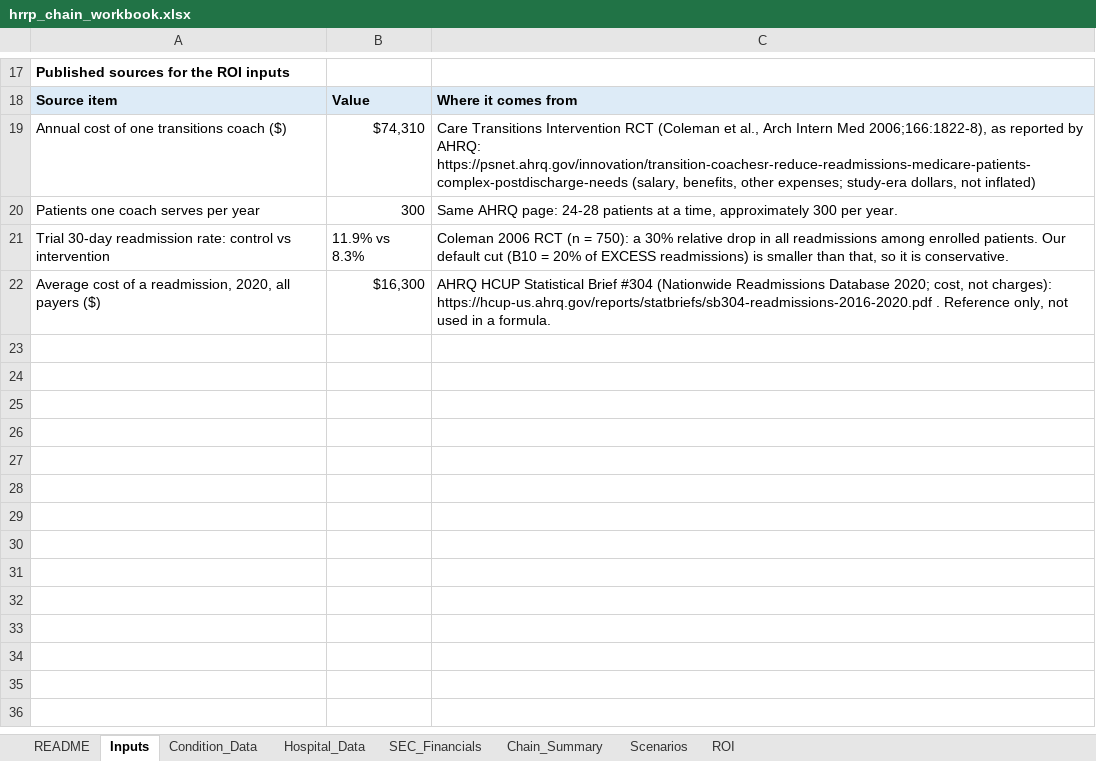
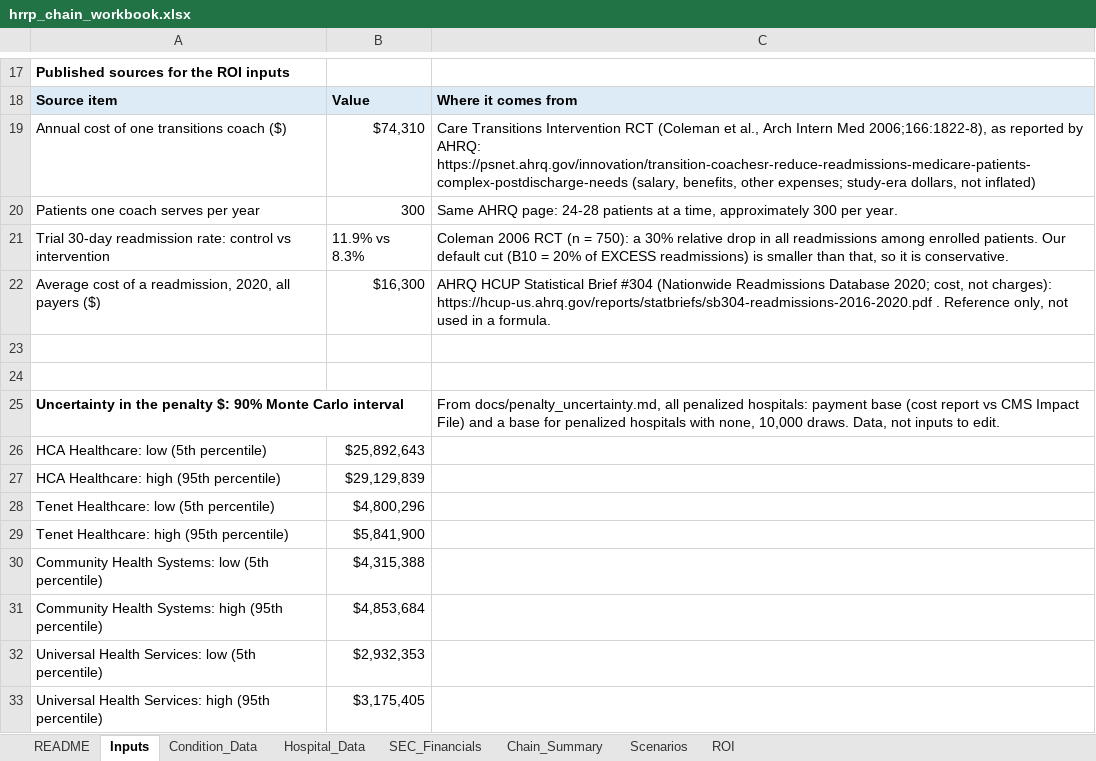
Before and after one commit to khus-hi/hrrp-penalties, an Excel workbook: analysis/output/hrrp_chain_workbook.xlsx, sheet Inputs, drawn as a sheet; only a part is shown, gaps mark what is left out; values as stored, in another font and other column widths than the file's, no borders; the diff names each change by its address in the sheet, - before the commit and + after, or states it on an @@ line.

Commit message:
Real-data run: Impact File cross-check and 90% interval

```diff
--- a/analysis/output/hrrp_chain_workbook.xlsx (sheet Inputs)
+++ b/analysis/output/hrrp_chain_workbook.xlsx (sheet Inputs)
+row 23: (empty)
+row 24: (empty)
+row 25: Uncertainty in the penalty $: 90% Monte Carlo interval |  | From docs/penalty_uncertainty.md, all penalized hospitals: payment base (cost report vs CMS Impact File) and a base for penalized hospitals with none, 10,000 draws. Data, not inputs to edit.
+row 26: HCA Healthcare: low (5th percentile) | $25,892,643
+row 27: HCA Healthcare: high (95th percentile) | $29,129,839
+row 28: Tenet Healthcare: low (5th percentile) | $4,800,296
+row 29: Tenet Healthcare: high (95th percentile) | $5,841,900
+row 30: Community Health Systems: low (5th percentile) | $4,315,388
+row 31: Community Health Systems: high (95th percentile) | $4,853,684
+row 32: Universal Health Services: low (5th percentile) | $2,932,353
+row 33: Universal Health Services: high (95th percentile) | $3,175,405
```
Also changed, not shown: sheet Chain_Summary, sheet README, 9 other files.
